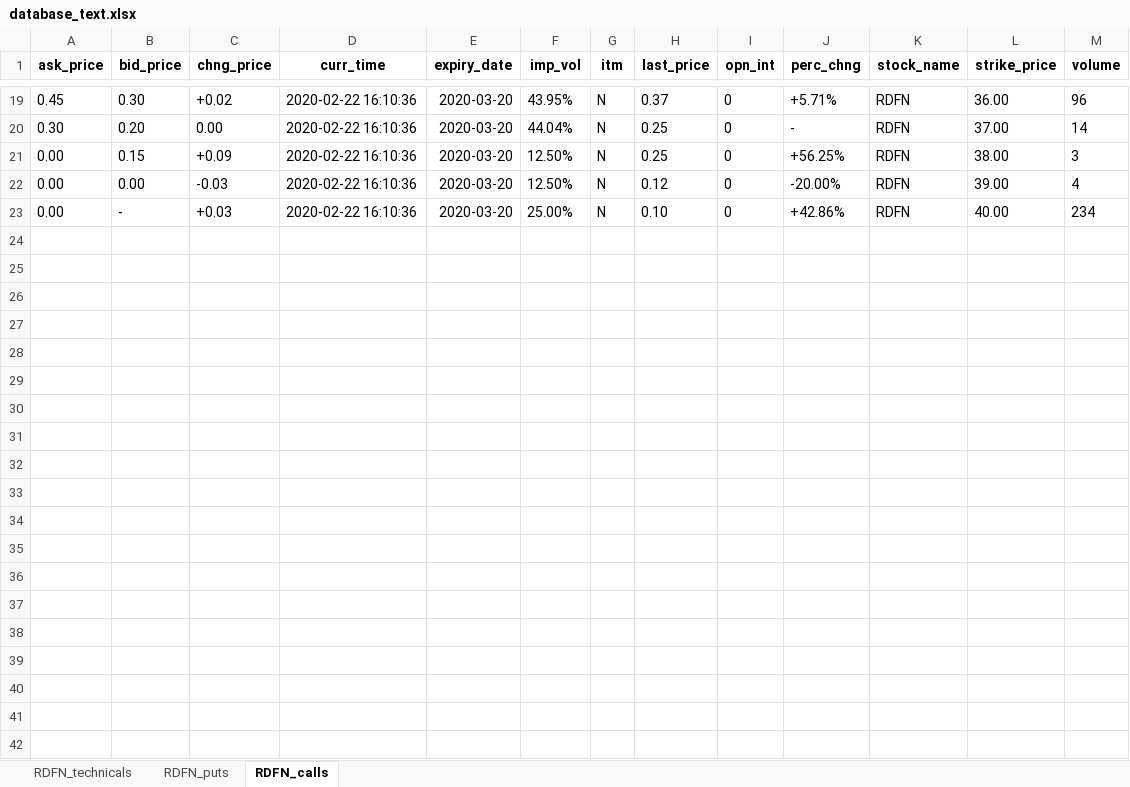
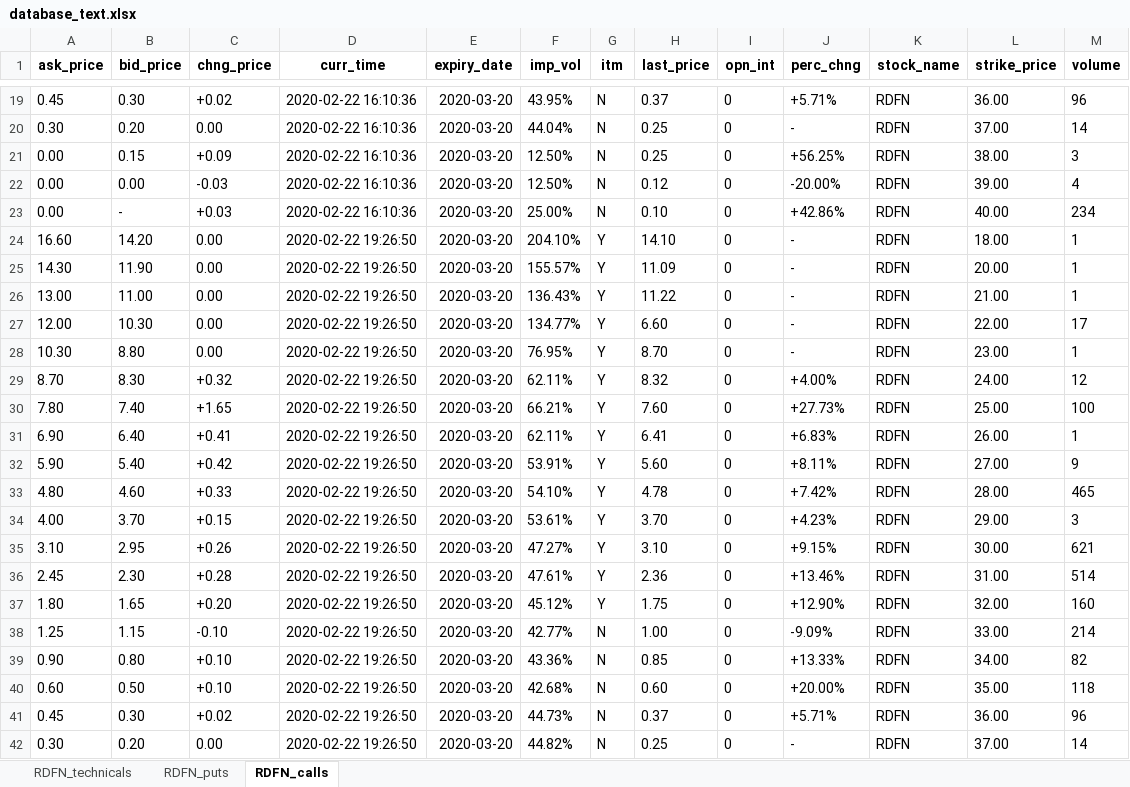
Before and after one commit to hr23232323/auto_market_data_bot, an Excel workbook: database_text.xlsx, sheet RDFN_calls, drawn as a sheet; only a part is shown, gaps mark what is left out; values as stored, in another font and other column widths than the file's, no borders; the diff covers the shown part only; the diff names each change by its address in the sheet, - before the commit and + after, or states it on an @@ line.

```diff
--- a/database_text.xlsx (sheet RDFN_calls)
+++ b/database_text.xlsx (sheet RDFN_calls)
+row 24: 16.60 | 14.20 | 0.00 | 2020-02-22 19:26:50 | 2020-03-20 | 204.10% | Y | 14.10 | 0 | - | RDFN | 18.00 | 1
+row 25: 14.30 | 11.90 | 0.00 | 2020-02-22 19:26:50 | 2020-03-20 | 155.57% | Y | 11.09 | 0 | - | RDFN | 20.00 | 1
+row 26: 13.00 | 11.00 | 0.00 | 2020-02-22 19:26:50 | 2020-03-20 | 136.43% | Y | 11.22 | 0 | - | RDFN | 21.00 | 1
+row 27: 12.00 | 10.30 | 0.00 | 2020-02-22 19:26:50 | 2020-03-20 | 134.77% | Y | 6.60 | 0 | - | RDFN | 22.00 | 17
+row 28: 10.30 | 8.80 | 0.00 | 2020-02-22 19:26:50 | 2020-03-20 | 76.95% | Y | 8.70 | 0 | - | RDFN | 23.00 | 1
+row 29: 8.70 | 8.30 | +0.32 | 2020-02-22 19:26:50 | 2020-03-20 | 62.11% | Y | 8.32 | 0 | +4.00% | RDFN | 24.00 | 12
+row 30: 7.80 | 7.40 | +1.65 | 2020-02-22 19:26:50 | 2020-03-20 | 66.21% | Y | 7.60 | 0 | +27.73% | RDFN | 25.00 | 100
+row 31: 6.90 | 6.40 | +0.41 | 2020-02-22 19:26:50 | 2020-03-20 | 62.11% | Y | 6.41 | 0 | +6.83% | RDFN | 26.00 | 1
+row 32: 5.90 | 5.40 | +0.42 | 2020-02-22 19:26:50 | 2020-03-20 | 53.91% | Y | 5.60 | 0 | +8.11% | RDFN | 27.00 | 9
+row 33: 4.80 | 4.60 | +0.33 | 2020-02-22 19:26:50 | 2020-03-20 | 54.10% | Y | 4.78 | 0 | +7.42% | RDFN | 28.00 | 465
+row 34: 4.00 | 3.70 | +0.15 | 2020-02-22 19:26:50 | 2020-03-20 | 53.61% | Y | 3.70 | 0 | +4.23% | RDFN | 29.00 | 3
+row 35: 3.10 | 2.95 | +0.26 | 2020-02-22 19:26:50 | 2020-03-20 | 47.27% | Y | 3.10 | 0 | +9.15% | RDFN | 30.00 | 621
+row 36: 2.45 | 2.30 | +0.28 | 2020-02-22 19:26:50 | 2020-03-20 | 47.61% | Y | 2.36 | 0 | +13.46% | RDFN | 31.00 | 514
+row 37: 1.80 | 1.65 | +0.20 | 2020-02-22 19:26:50 | 2020-03-20 | 45.12% | Y | 1.75 | 0 | +12.90% | RDFN | 32.00 | 160
+row 38: 1.25 | 1.15 | -0.10 | 2020-02-22 19:26:50 | 2020-03-20 | 42.77% | N | 1.00 | 0 | -9.09% | RDFN | 33.00 | 214
+row 39: 0.90 | 0.80 | +0.10 | 2020-02-22 19:26:50 | 2020-03-20 | 43.36% | N | 0.85 | 0 | +13.33% | RDFN | 34.00 | 82
+row 40: 0.60 | 0.50 | +0.10 | 2020-02-22 19:26:50 | 2020-03-20 | 42.68% | N | 0.60 | 0 | +20.00% | RDFN | 35.00 | 118
+row 41: 0.45 | 0.30 | +0.02 | 2020-02-22 19:26:50 | 2020-03-20 | 44.73% | N | 0.37 | 0 | +5.71% | RDFN | 36.00 | 96
+row 42: 0.30 | 0.20 | 0.00 | 2020-02-22 19:26:50 | 2020-03-20 | 44.82% | N | 0.25 | 0 | - | RDFN | 37.00 | 14
```
Also changed, not shown: 91 added rows elsewhere in this sheet, sheet RDFN_puts, sheet RDFN_technicals, 3 other files.
